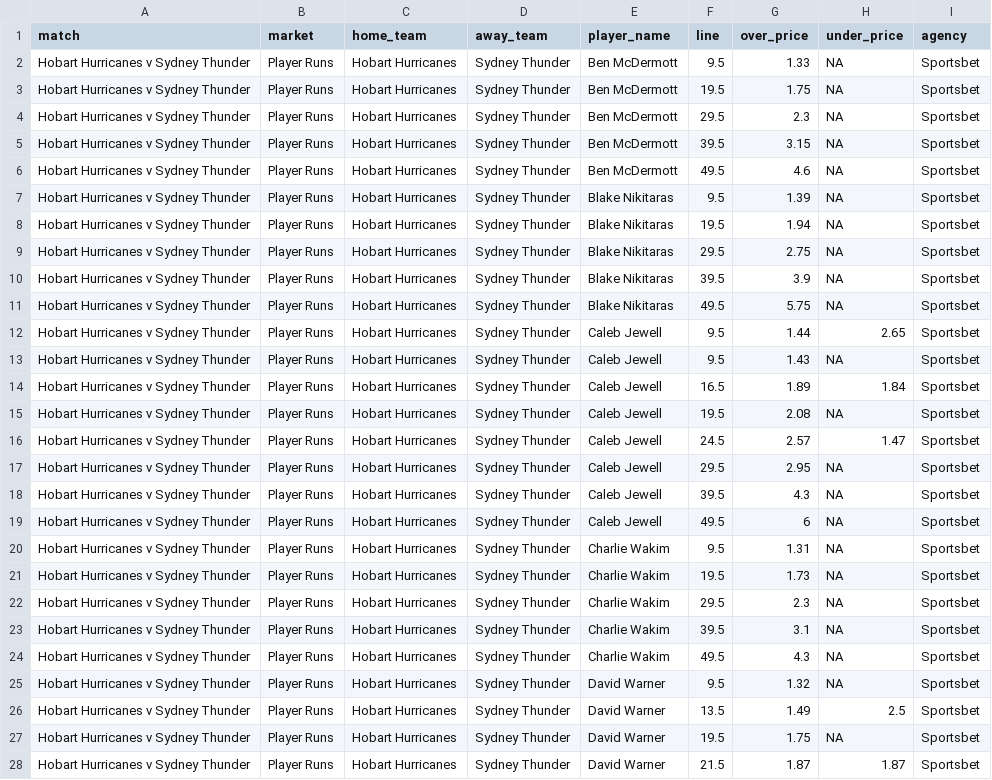
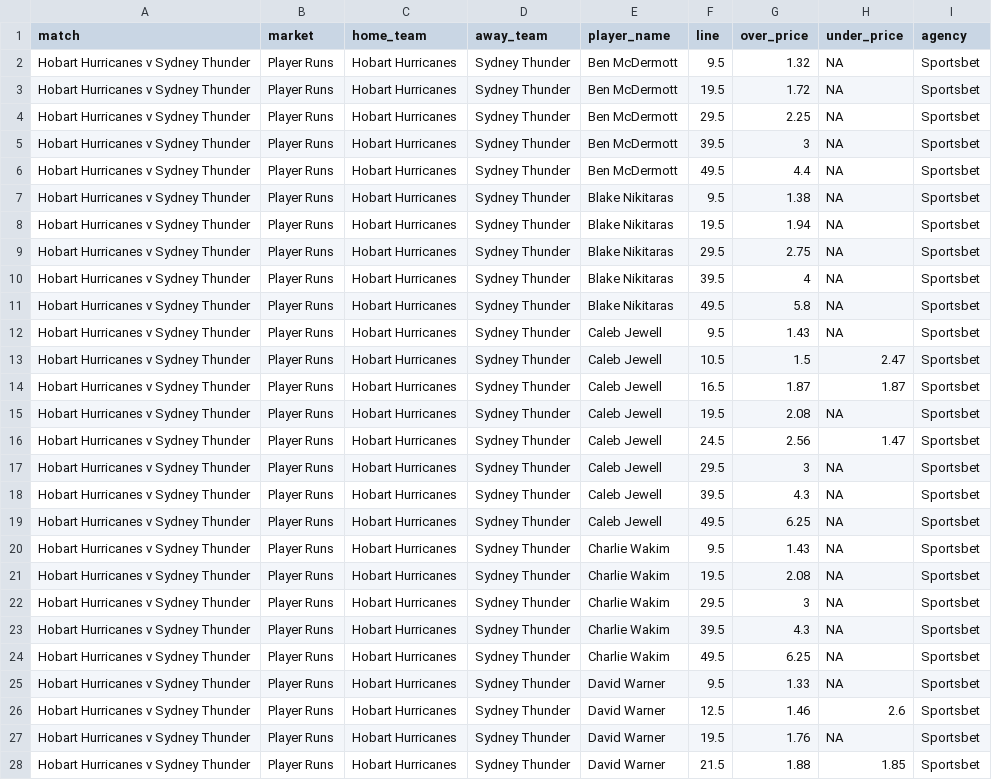
Before and after one commit to jamesbrown1417/Cricket-Analysis, a CSV file: Data/T20s/Big Bash/scraped_odds/sportsbet_player_runs.csv, drawn as a sheet; only a part is shown; the diff covers the shown part only.

```diff
--- a/Data/T20s/Big Bash/scraped_odds/sportsbet_player_runs.csv
+++ b/Data/T20s/Big Bash/scraped_odds/sportsbet_player_runs.csv
@@ -1,28 +1,28 @@
 match,market,home_team,away_team,player_name,line,over_price,under_price,agency
-Hobart Hurricanes v Sydney Thunder,Player Runs,Hobart Hurricanes,Sydney Thunder,Ben McDermott,9.5,1.33,NA,Sportsbet
-Hobart Hurricanes v Sydney Thunder,Player Runs,Hobart Hurricanes,Sydney Thunder,Ben McDermott,19.5,1.75,NA,Sportsbet
-Hobart Hurricanes v Sydney Thunder,Player Runs,Hobart Hurricanes,Sydney Thunder,Ben McDermott,29.5,2.3,NA,Sportsbet
-Hobart Hurricanes v Sydney Thunder,Player Runs,Hobart Hurricanes,Sydney Thunder,Ben McDermott,39.5,3.15,NA,Sportsbet
-Hobart Hurricanes v Sydney Thunder,Player Runs,Hobart Hurricanes,Sydney Thunder,Ben McDermott,49.5,4.6,NA,Sportsbet
-Hobart Hurricanes v Sydney Thunder,Player Runs,Hobart Hurricanes,Sydney Thunder,Blake Nikitaras,9.5,1.39,NA,Sportsbet
+Hobart Hurricanes v Sydney Thunder,Player Runs,Hobart Hurricanes,Sydney Thunder,Ben McDermott,9.5,1.32,NA,Sportsbet
+Hobart Hurricanes v Sydney Thunder,Player Runs,Hobart Hurricanes,Sydney Thunder,Ben McDermott,19.5,1.72,NA,Sportsbet
+Hobart Hurricanes v Sydney Thunder,Player Runs,Hobart Hurricanes,Sydney Thunder,Ben McDermott,29.5,2.25,NA,Sportsbet
+Hobart Hurricanes v Sydney Thunder,Player Runs,Hobart Hurricanes,Sydney Thunder,Ben McDermott,39.5,3,NA,Sportsbet
+Hobart Hurricanes v Sydney Thunder,Player Runs,Hobart Hurricanes,Sydney Thunder,Ben McDermott,49.5,4.4,NA,Sportsbet
+Hobart Hurricanes v Sydney Thunder,Player Runs,Hobart Hurricanes,Sydney Thunder,Blake Nikitaras,9.5,1.38,NA,Sportsbet
 Hobart Hurricanes v Sydney Thunder,Player Runs,Hobart Hurricanes,Sydney Thunder,Blake Nikitaras,19.5,1.94,NA,Sportsbet
 Hobart Hurricanes v Sydney Thunder,Player Runs,Hobart Hurricanes,Sydney Thunder,Blake Nikitaras,29.5,2.75,NA,Sportsbet
-Hobart Hurricanes v Sydney Thunder,Player Runs,Hobart Hurricanes,Sydney Thunder,Blake Nikitaras,39.5,3.9,NA,Sportsbet
-Hobart Hurricanes v Sydney Thunder,Player Runs,Hobart Hurricanes,Sydney Thunder,Blake Nikitaras,49.5,5.75,NA,Sportsbet
-Hobart Hurricanes v Sydney Thunder,Player Runs,Hobart Hurricanes,Sydney Thunder,Caleb Jewell,9.5,1.44,2.65,Sportsbet
+Hobart Hurricanes v Sydney Thunder,Player Runs,Hobart Hurricanes,Sydney Thunder,Blake Nikitaras,39.5,4,NA,Sportsbet
+Hobart Hurricanes v Sydney Thunder,Player Runs,Hobart Hurricanes,Sydney Thunder,Blake Nikitaras,49.5,5.8,NA,Sportsbet
 Hobart Hurricanes v Sydney Thunder,Player Runs,Hobart Hurricanes,Sydney Thunder,Caleb Jewell,9.5,1.43,NA,Sportsbet
-Hobart Hurricanes v Sydney Thunder,Player Runs,Hobart Hurricanes,Sydney Thunder,Caleb Jewell,16.5,1.89,1.84,Sportsbet
+Hobart Hurricanes v Sydney Thunder,Player Runs,Hobart Hurricanes,Sydney Thunder,Caleb Jewell,10.5,1.5,2.47,Sportsbet
+Hobart Hurricanes v Sydney Thunder,Player Runs,Hobart Hurricanes,Sydney Thunder,Caleb Jewell,16.5,1.87,1.87,Sportsbet
 Hobart Hurricanes v Sydney Thunder,Player Runs,Hobart Hurricanes,Sydney Thunder,Caleb Jewell,19.5,2.08,NA,Sportsbet
-Hobart Hurricanes v Sydney Thunder,Player Runs,Hobart Hurricanes,Sydney Thunder,Caleb Jewell,24.5,2.57,1.47,Sportsbet
-Hobart Hurricanes v Sydney Thunder,Player Runs,Hobart Hurricanes,Sydney Thunder,Caleb Jewell,29.5,2.95,NA,Sportsbet
+Hobart Hurricanes v Sydney Thunder,Player Runs,Hobart Hurricanes,Sydney Thunder,Caleb Jewell,24.5,2.56,1.47,Sportsbet
+Hobart Hurricanes v Sydney Thunder,Player Runs,Hobart Hurricanes,Sydney Thunder,Caleb Jewell,29.5,3,NA,Sportsbet
 Hobart Hurricanes v Sydney Thunder,Player Runs,Hobart Hurricanes,Sydney Thunder,Caleb Jewell,39.5,4.3,NA,Sportsbet
-Hobart Hurricanes v Sydney Thunder,Player Runs,Hobart Hurricanes,Sydney Thunder,Caleb Jewell,49.5,6,NA,Sportsbet
-Hobart Hurricanes v Sydney Thunder,Player Runs,Hobart Hurricanes,Sydney Thunder,Charlie Wakim,9.5,1.31,NA,Sportsbet
-Hobart Hurricanes v Sydney Thunder,Player Runs,Hobart Hurricanes,Sydney Thunder,Charlie Wakim,19.5,1.73,NA,Sportsbet
-Hobart Hurricanes v Sydney Thunder,Player Runs,Hobart Hurricanes,Sydney Thunder,Charlie Wakim,29.5,2.3,NA,Sportsbet
-Hobart Hurricanes v Sydney Thunder,Player Runs,Hobart Hurricanes,Sydney Thunder,Charlie Wakim,39.5,3.1,NA,Sportsbet
-Hobart Hurricanes v Sydney Thunder,Player Runs,Hobart Hurricanes,Sydney Thunder,Charlie Wakim,49.5,4.3,NA,Sportsbet
-Hobart Hurricanes v Sydney Thunder,Player Runs,Hobart Hurricanes,Sydney Thunder,David Warner,9.5,1.32,NA,Sportsbet
-Hobart Hurricanes v Sydney Thunder,Player Runs,Hobart Hurricanes,Sydney Thunder,David Warner,13.5,1.49,2.5,Sportsbet
-Hobart Hurricanes v Sydney Thunder,Player Runs,Hobart Hurricanes,Sydney Thunder,David Warner,19.5,1.75,NA,Sportsbet
-Hobart Hurricanes v Sydney Thunder,Player Runs,Hobart Hurricanes,Sydney Thunder,David Warner,21.5,1.87,1.87,Sportsbet
+Hobart Hurricanes v Sydney Thunder,Player Runs,Hobart Hurricanes,Sydney Thunder,Caleb Jewell,49.5,6.25,NA,Sportsbet
+Hobart Hurricanes v Sydney Thunder,Player Runs,Hobart Hurricanes,Sydney Thunder,Charlie Wakim,9.5,1.43,NA,Sportsbet
+Hobart Hurricanes v Sydney Thunder,Player Runs,Hobart Hurricanes,Sydney Thunder,Charlie Wakim,19.5,2.08,NA,Sportsbet
+Hobart Hurricanes v Sydney Thunder,Player Runs,Hobart Hurricanes,Sydney Thunder,Charlie Wakim,29.5,3,NA,Sportsbet
+Hobart Hurricanes v Sydney Thunder,Player Runs,Hobart Hurricanes,Sydney Thunder,Charlie Wakim,39.5,4.3,NA,Sportsbet
+Hobart Hurricanes v Sydney Thunder,Player Runs,Hobart Hurricanes,Sydney Thunder,Charlie Wakim,49.5,6.25,NA,Sportsbet
+Hobart Hurricanes v Sydney Thunder,Player Runs,Hobart Hurricanes,Sydney Thunder,David Warner,9.5,1.33,NA,Sportsbet
+Hobart Hurricanes v Sydney Thunder,Player Runs,Hobart Hurricanes,Sydney Thunder,David Warner,12.5,1.46,2.6,Sportsbet
+Hobart Hurricanes v Sydney Thunder,Player Runs,Hobart Hurricanes,Sydney Thunder,David Warner,19.5,1.76,NA,Sportsbet
+Hobart Hurricanes v Sydney Thunder,Player Runs,Hobart Hurricanes,Sydney Thunder,David Warner,21.5,1.88,1.85,Sportsbet
```
Also changed, not shown: 44 edited cells elsewhere in this file, Data/T20s/Big Bash/scraped_odds/sportsbet_match_top_run_scorer.csv, Data/T20s/Big Bash/scraped_odds/sportsbet_player_boundaries.csv, 12 other files.
